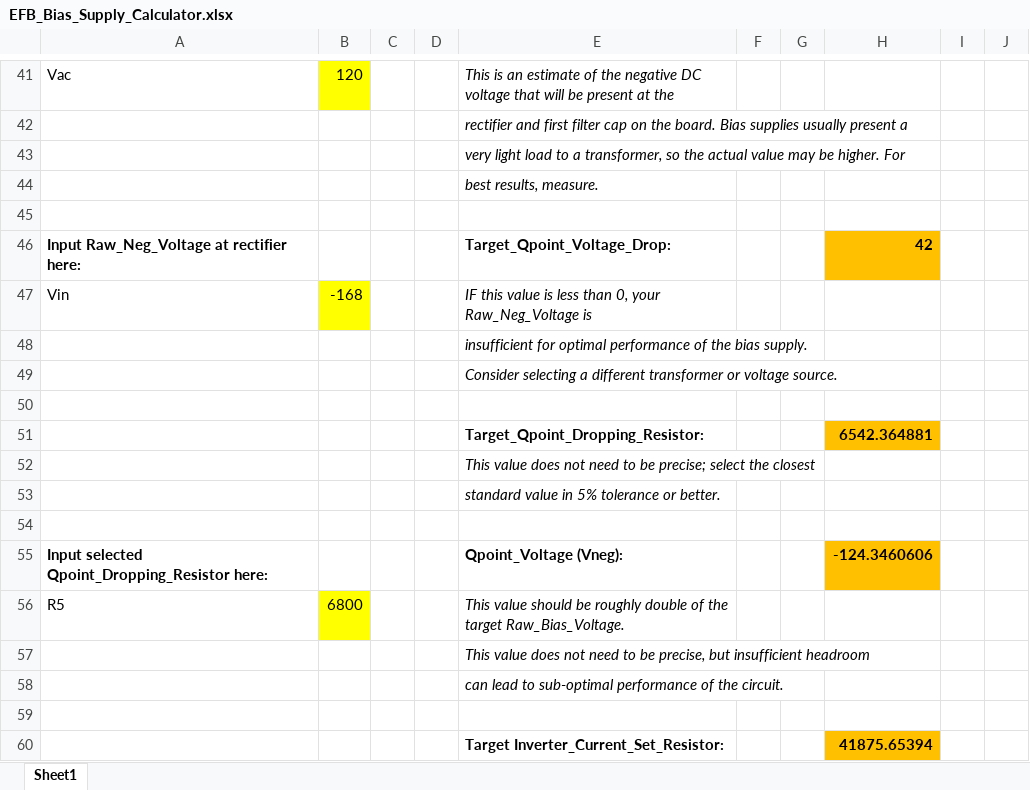
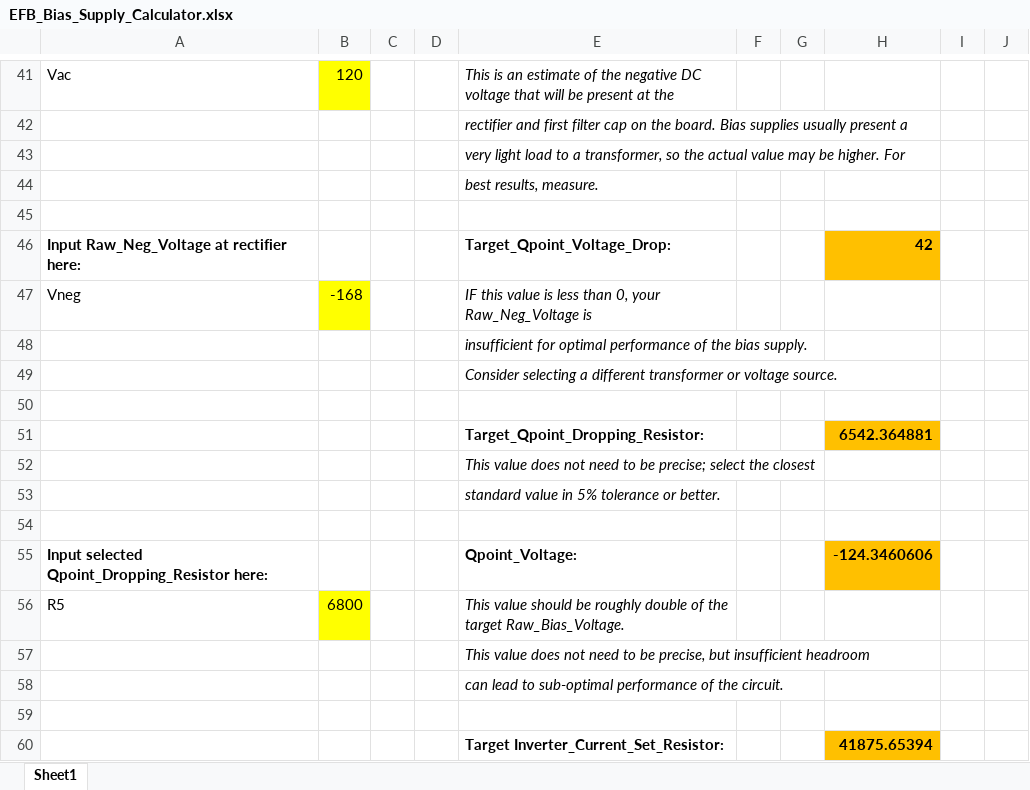
Before and after one commit to thorpej/Electronics, an Excel workbook: Tube_Audio/Helper_Circuits/EFB_Bias_Supply/EFB_Bias_Supply_Calculator.xlsx, sheet Sheet1, drawn as a sheet; only a part is shown, gaps mark what is left out; values as stored, in another font and other column widths than the file's, no borders; the diff names each change by its address in the sheet, - before the commit and + after, or states it on an @@ line.

Commit message:
It's not the Qpoint voltage that's brought out to Vneg, it's the Raw_Neg_Voltage.  Update the documentation and calculator to reflect this reality.

```diff
--- a/Tube_Audio/Helper_Circuits/EFB_Bias_Supply/EFB_Bias_Supply_Calculator.xlsx (sheet Sheet1)
+++ b/Tube_Audio/Helper_Circuits/EFB_Bias_Supply/EFB_Bias_Supply_Calculator.xlsx (sheet Sheet1)
-A47: Vin
+A47: Vneg
-E55: Qpoint_Voltage (Vneg):
+E55: Qpoint_Voltage:
```
Also changed, not shown: 1 other file.
